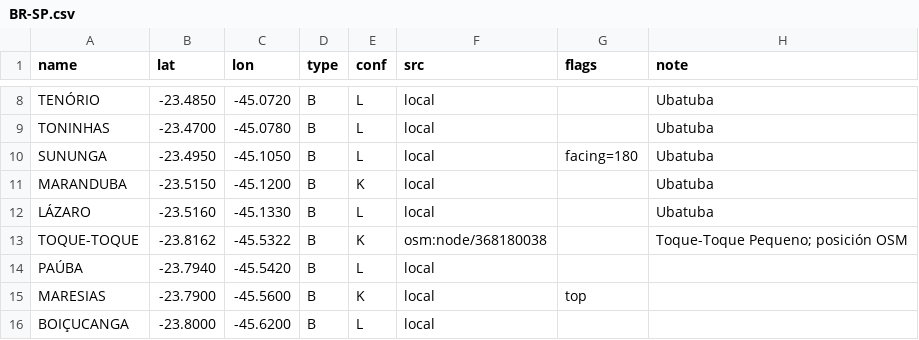
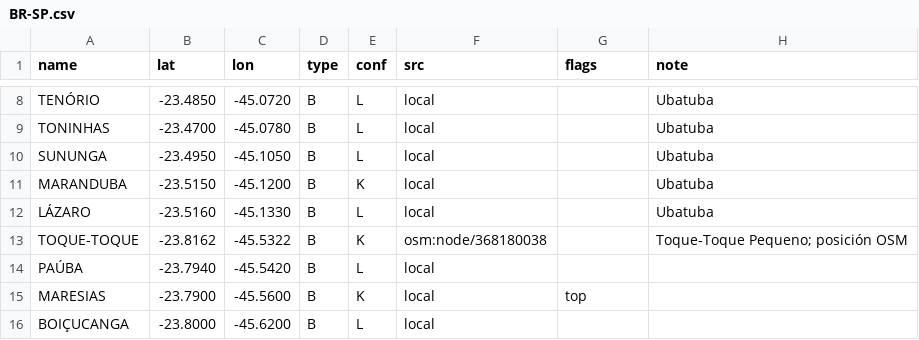
Before and after one commit to scgm11/surf-dawn-data, a CSV file: seeds/spots/BR-SP.csv, drawn as a sheet; only a part is shown, gaps mark what is left out.

```diff
--- a/seeds/spots/BR-SP.csv
+++ b/seeds/spots/BR-SP.csv
@@ -9,3 +9,3 @@ TENÓRIO,-23.4850,-45.0720,B,L,local,,Ubatuba
 TONINHAS,-23.4700,-45.0780,B,L,local,,Ubatuba
-SUNUNGA,-23.4950,-45.1050,B,L,local,facing=180,Ubatuba
+SUNUNGA,-23.4950,-45.1050,B,L,local,,Ubatuba
 MARANDUBA,-23.5150,-45.1200,B,K,local,,Ubatuba
```
Also changed, not shown: seeds/spots/ID-LOM.csv, seeds/spots/JP-SHO.csv, 1 other file.
